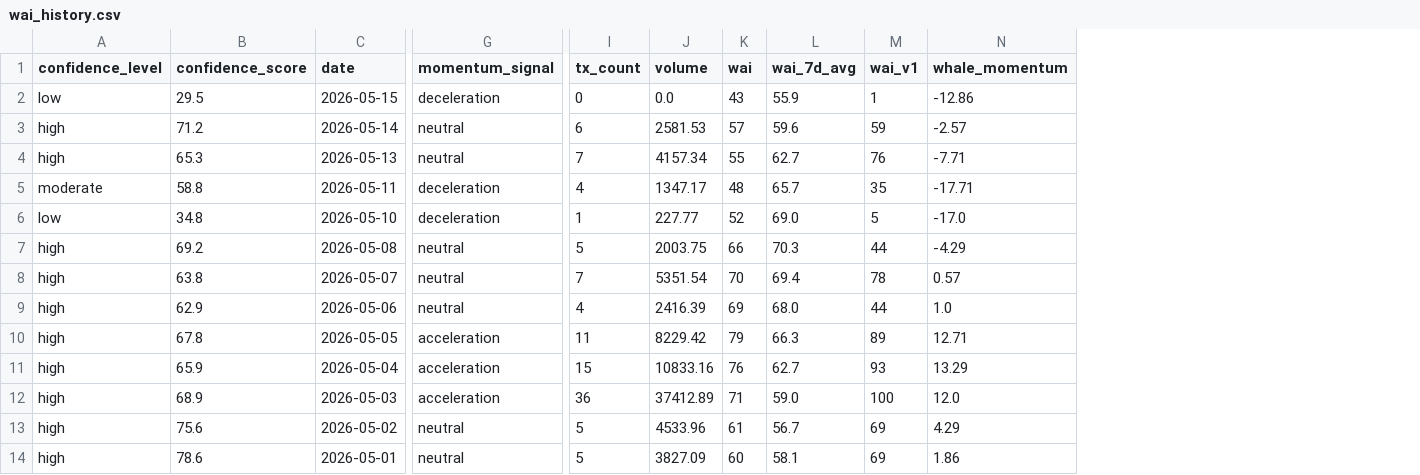
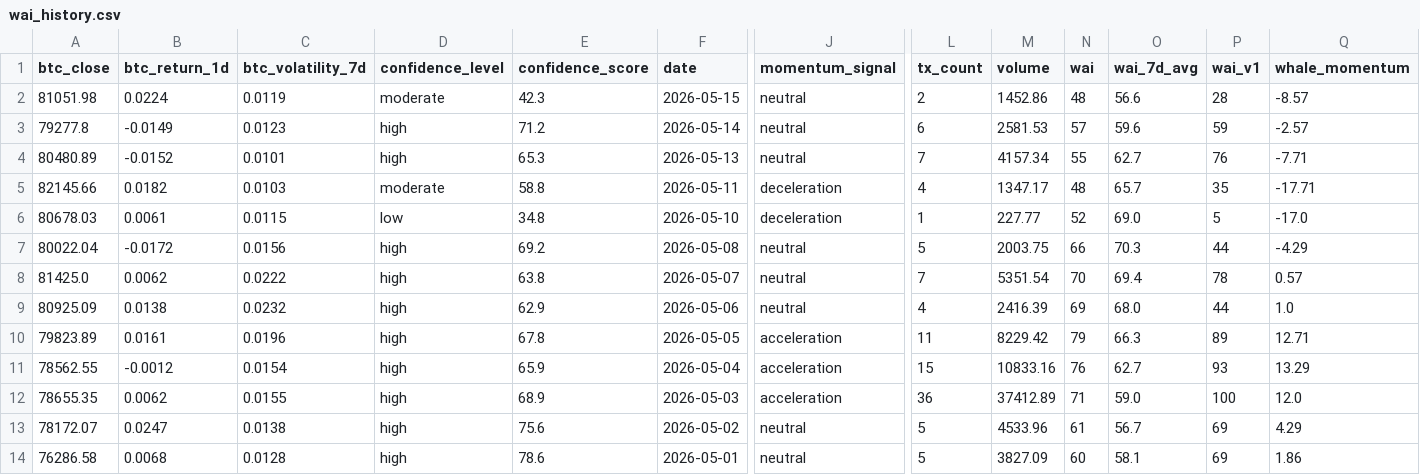
Before and after one commit to Whale-Activity-Analysis/wai-backend, a CSV file: data/wai_history.csv, drawn as a sheet; only a part is shown, gaps mark what is left out; addresses are those after the commit; the diff names each change by its address in the sheet, - before the commit and + after, or states it on an @@ line.

```diff
--- a/data/wai_history.csv
+++ b/data/wai_history.csv
+column A (btc_close), rows 2-14: 81051.98 | 79277.8 | 80480.89 | 82145.66 | 80678.03 | 80022.04 | 81425.0 | 80925.09 | 79823.89 | 78562.55 | 78655.35 | 78172.07 | 76286.58
+column B (btc_return_1d), rows 2-14: 0.0224 | -0.0149 | -0.0152 | 0.0182 | 0.0061 | -0.0172 | 0.0062 | 0.0138 | 0.0161 | -0.0012 | 0.0062 | 0.0247 | 0.0068
+column C (btc_volatility_7d), rows 2-14: 0.0119 | 0.0123 | 0.0101 | 0.0103 | 0.0115 | 0.0156 | 0.0222 | 0.0232 | 0.0196 | 0.0154 | 0.0155 | 0.0138 | 0.0128
-D2 (confidence_level): low
+D2 (confidence_level): moderate
-E2 (confidence_score): 29.5
+E2 (confidence_score): 42.3
-J2 (momentum_signal): deceleration
+J2 (momentum_signal): neutral
-L2 (tx_count): 0
+L2 (tx_count): 2
-M2 (volume): 0.0
+M2 (volume): 1452.86
-N2 (wai): 43
+N2 (wai): 48
-O2 (wai_7d_avg): 55.9
+O2 (wai_7d_avg): 56.6
-P2 (wai_v1): 1
+P2 (wai_v1): 28
-Q2 (whale_momentum): -12.86
+Q2 (whale_momentum): -8.57
```
Also changed, not shown: 1 other file.
